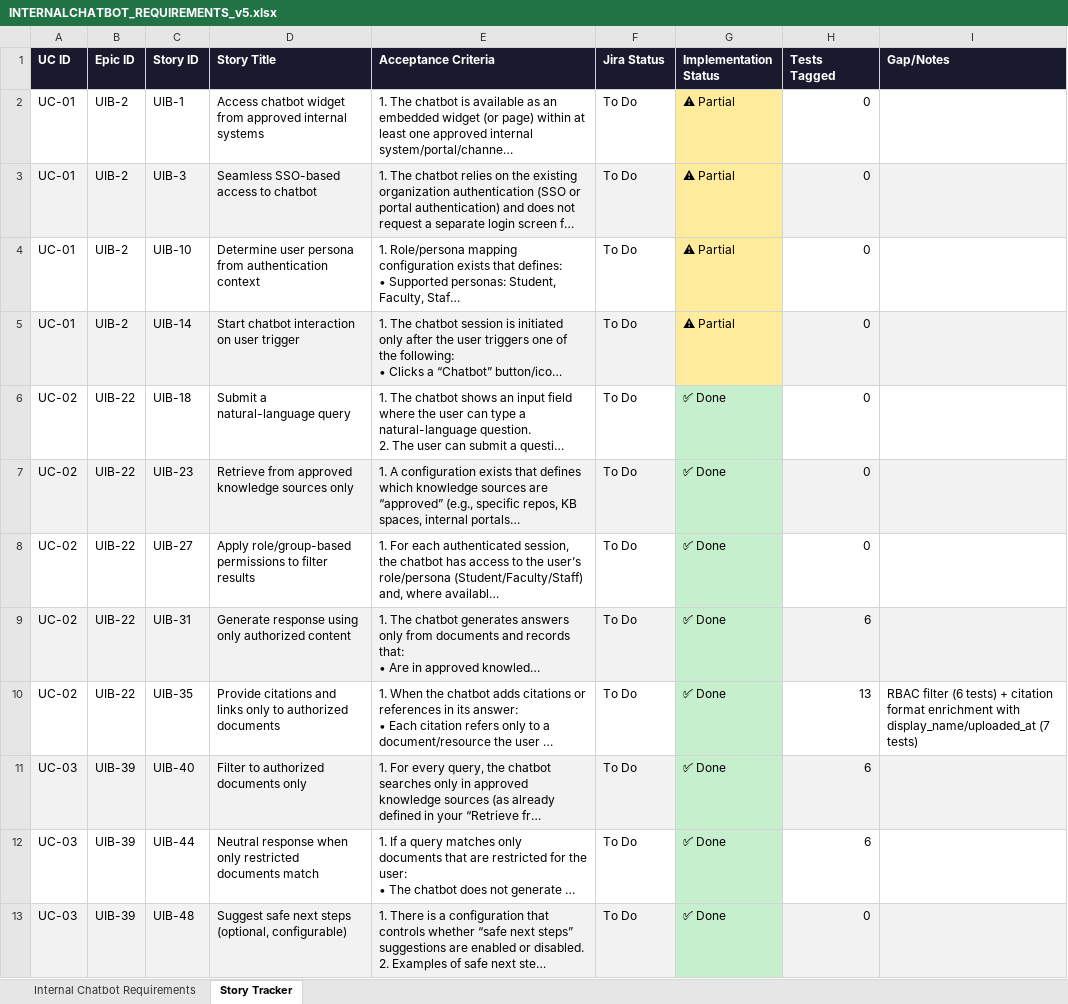
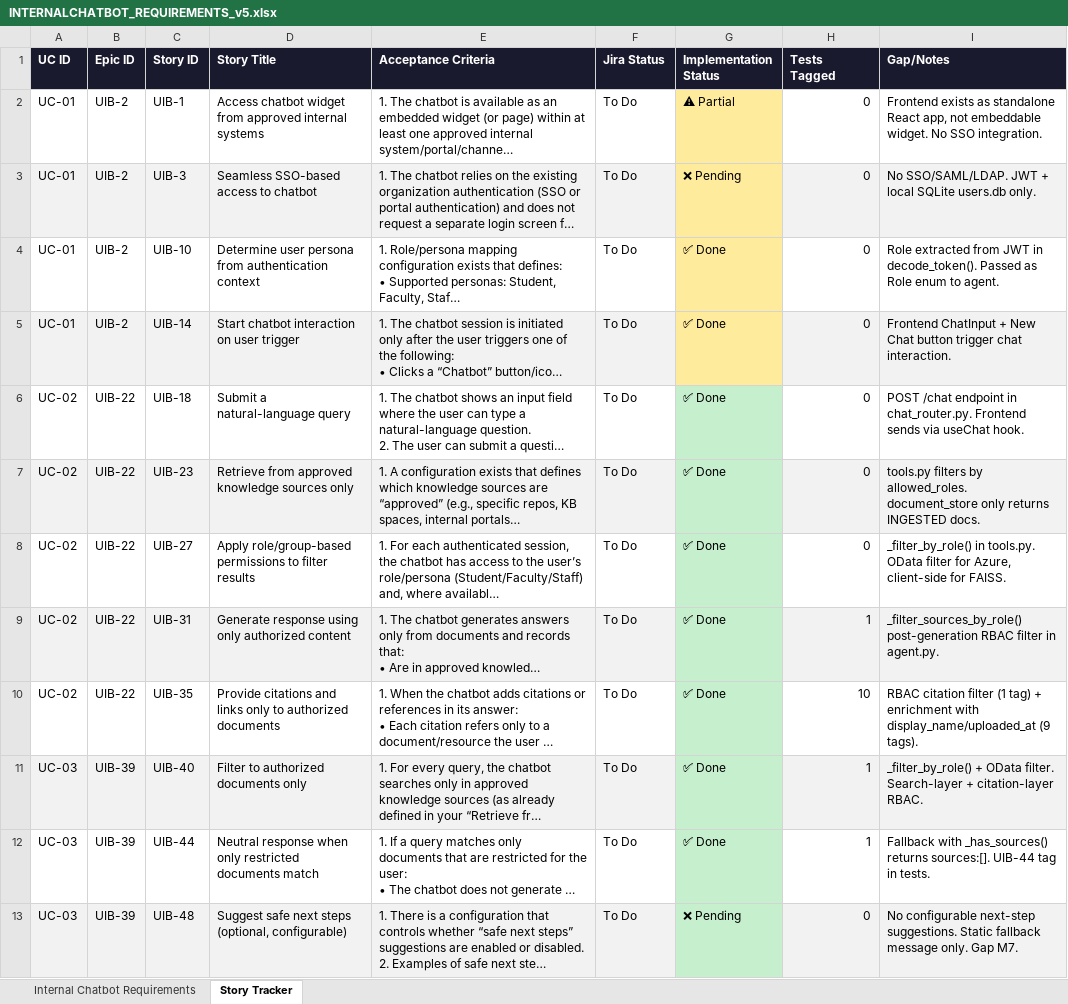
Before and after one commit to soumyashr/agenticallybuiltchatbot, an Excel workbook: INTERNALCHATBOT_REQUIREMENTS_v5.xlsx, sheet Story Tracker, drawn as a sheet; only a part is shown; long unchanged cells end in …; values as stored, in another font and other column widths than the file's, no borders; the diff covers the shown part only; the diff names each change by its address in the sheet, - before the commit and + after, or states it on an @@ line.

```diff
--- a/INTERNALCHATBOT_REQUIREMENTS_v5.xlsx (sheet Story Tracker)
+++ b/INTERNALCHATBOT_REQUIREMENTS_v5.xlsx (sheet Story Tracker)
-I2 (Gap/Notes): (empty)
+I2 (Gap/Notes): Frontend exists as standalone React app, not embeddable widget. No SSO integration.
-G3 (Implementation Status): ⚠ Partial
+G3 (Implementation Status): ❌ Pending
-I3 (Gap/Notes): (empty)
+I3 (Gap/Notes): No SSO/SAML/LDAP. JWT + local SQLite users.db only.
-G4:G5 (Implementation Status): ⚠ Partial
+G4:G5 (Implementation Status): ✅ Done
-I4 (Gap/Notes): (empty)
+I4 (Gap/Notes): Role extracted from JWT in decode_token(). Passed as Role enum to agent.
-I5 (Gap/Notes): (empty)
+I5 (Gap/Notes): Frontend ChatInput + New Chat button trigger chat interaction.
-I6 (Gap/Notes): (empty)
+I6 (Gap/Notes): POST /chat endpoint in chat_router.py. Frontend sends via useChat hook.
-I7 (Gap/Notes): (empty)
+I7 (Gap/Notes): tools.py filters by allowed_roles. document_store only returns INGESTED docs.
-I8 (Gap/Notes): (empty)
+I8 (Gap/Notes): _filter_by_role() in tools.py. OData filter for Azure, client-side for FAISS.
-H9 (Tests Tagged): 6
+H9 (Tests Tagged): 1
-I9 (Gap/Notes): (empty)
+I9 (Gap/Notes): _filter_sources_by_role() post-generation RBAC filter in agent.py.
-H10 (Tests Tagged): 13
+H10 (Tests Tagged): 10
-I10 (Gap/Notes): RBAC filter (6 tests) + citation format enrichment with display_name/uploaded_at (7 tests)
+I10 (Gap/Notes): RBAC citation filter (1 tag) + enrichment with display_name/uploaded_at (9 tags).
-H11:H12 (Tests Tagged): 6
+H11:H12 (Tests Tagged): 1
-I11 (Gap/Notes): (empty)
+I11 (Gap/Notes): _filter_by_role() + OData filter. Search-layer + citation-layer RBAC.
-I12 (Gap/Notes): (empty)
+I12 (Gap/Notes): Fallback with _has_sources() returns sources:[]. UIB-44 tag in tests.
-G13 (Implementation Status): ✅ Done
+G13 (Implementation Status): ❌ Pending
-I13 (Gap/Notes): (empty)
+I13 (Gap/Notes): No configurable next-step suggestions. Static fallback message only. Gap M7.
```
Also changed, not shown: 51 edited cells elsewhere in this sheet, sheet Internal Chatbot Requirements, 1 other file.
